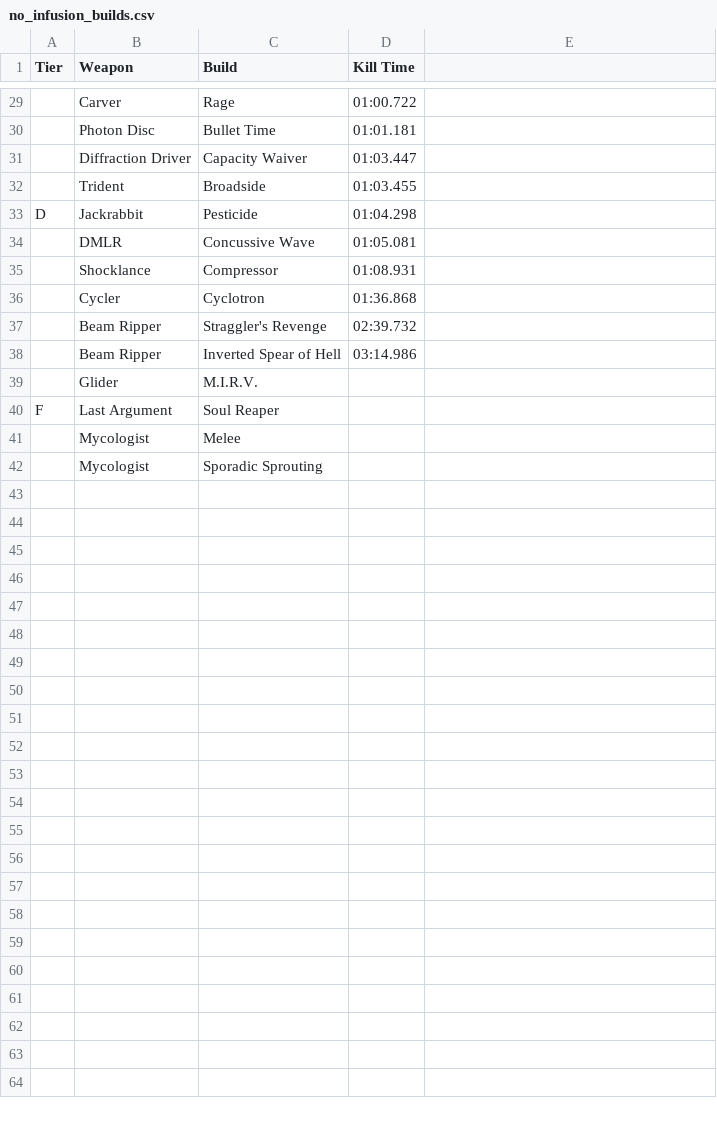
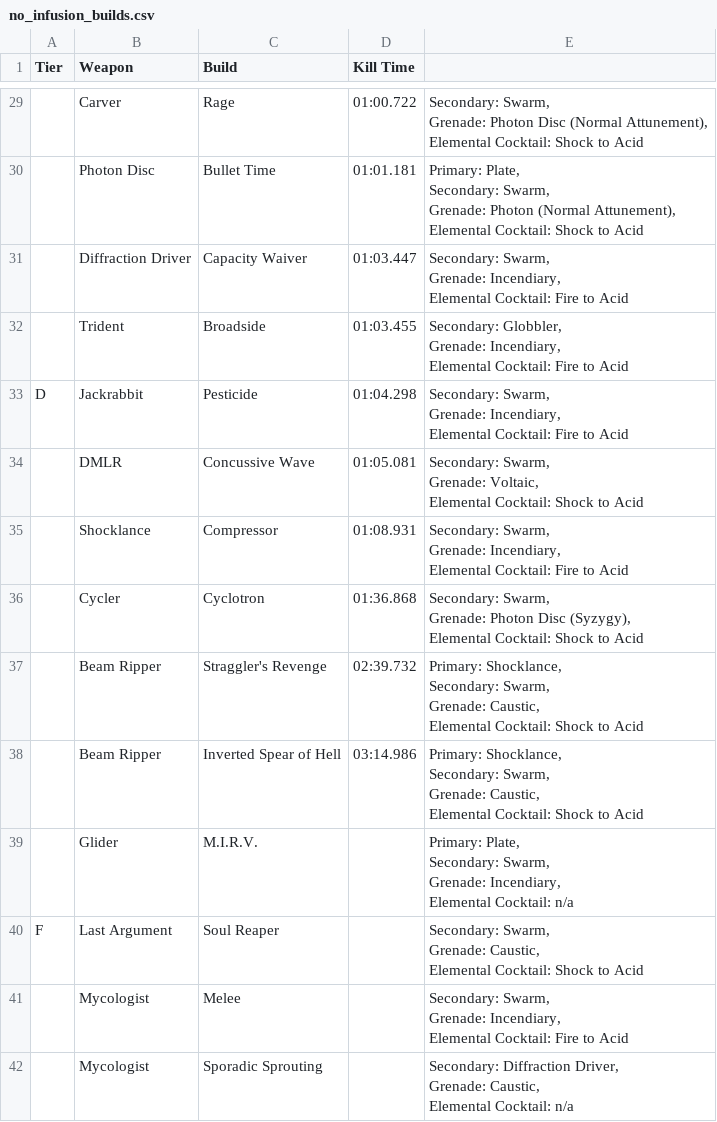
Before and after one commit to Little-Sparroh/Mycopunk-Amalgamation-Builds, a CSV file: builds/no_infusion_builds.csv, drawn as a sheet; only a part is shown, gaps mark what is left out; ↵ is a line break in a cell; the diff covers the shown part only; the diff names each change by its address in the sheet, - before the commit and + after, or states it on an @@ line.

```diff
--- a/builds/no_infusion_builds.csv
+++ b/builds/no_infusion_builds.csv
-E29: (empty)
+E29: Secondary: Swarm, ↵ Grenade: Photon Disc (Normal Attunement), ↵ Elemental Cocktail: Shock to Acid
-E30: (empty)
+E30: Primary: Plate, ↵ Secondary: Swarm, ↵ Grenade: Photon (Normal Attunement), ↵ Elemental Cocktail: Shock to Acid
-E31: (empty)
+E31: Secondary: Swarm, ↵ Grenade: Incendiary, ↵ Elemental Cocktail: Fire to Acid
-E32: (empty)
+E32: Secondary: Globbler, ↵ Grenade: Incendiary, ↵ Elemental Cocktail: Fire to Acid
-E33: (empty)
+E33: Secondary: Swarm, ↵ Grenade: Incendiary, ↵ Elemental Cocktail: Fire to Acid
-E34: (empty)
+E34: Secondary: Swarm, ↵ Grenade: Voltaic, ↵ Elemental Cocktail: Shock to Acid
-E35: (empty)
+E35: Secondary: Swarm, ↵ Grenade: Incendiary, ↵ Elemental Cocktail: Fire to Acid
-E36: (empty)
+E36: Secondary: Swarm, ↵ Grenade: Photon Disc (Syzygy), ↵ Elemental Cocktail: Shock to Acid
-E37:E38: (empty)
+E37:E38: Primary: Shocklance, ↵ Secondary: Swarm, ↵ Grenade: Caustic, ↵ Elemental Cocktail: Shock to Acid
-E39: (empty)
+E39: Primary: Plate, ↵ Secondary: Swarm, ↵ Grenade: Incendiary, ↵ Elemental Cocktail: n/a
-E40: (empty)
+E40: Secondary: Swarm, ↵ Grenade: Caustic, ↵ Elemental Cocktail: Shock to Acid
-E41: (empty)
+E41: Secondary: Swarm, ↵ Grenade: Incendiary, ↵ Elemental Cocktail: Fire to Acid
-E42: (empty)
+E42: Secondary: Diffraction Driver, ↵ Grenade: Caustic, ↵ Elemental Cocktail: n/a
```
Also changed, not shown: 27 edited cells elsewhere in this file.
